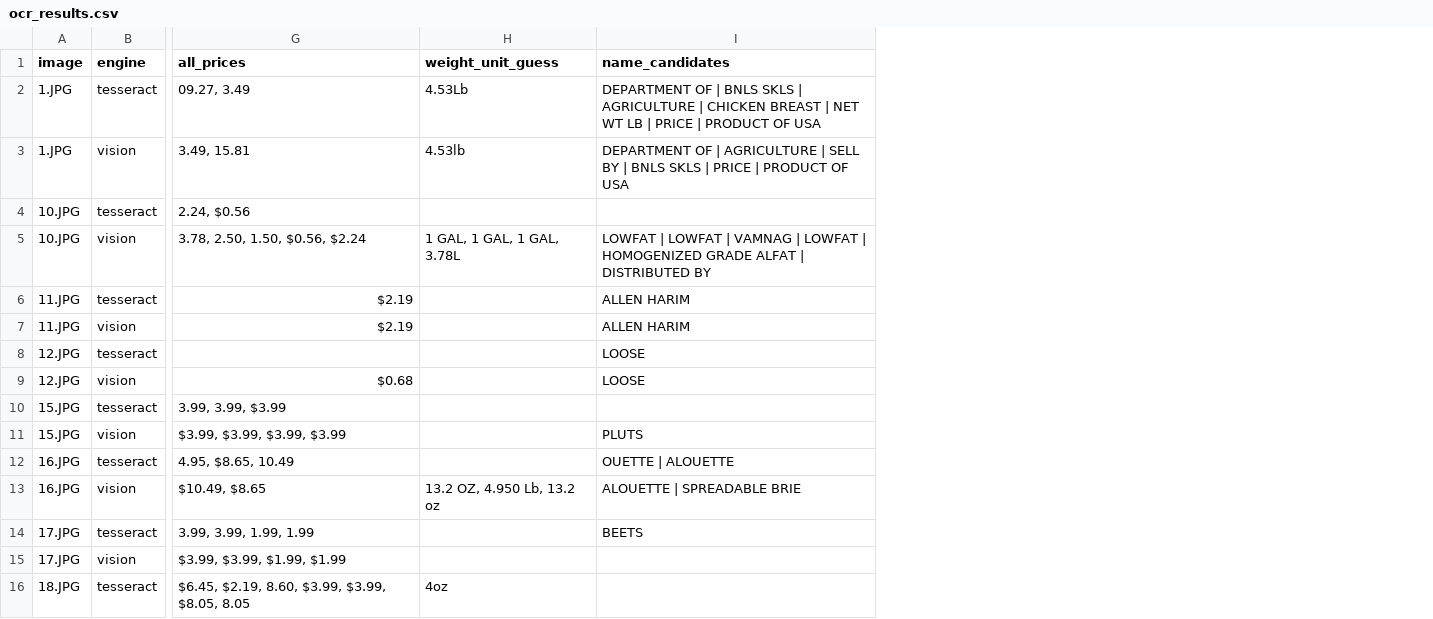
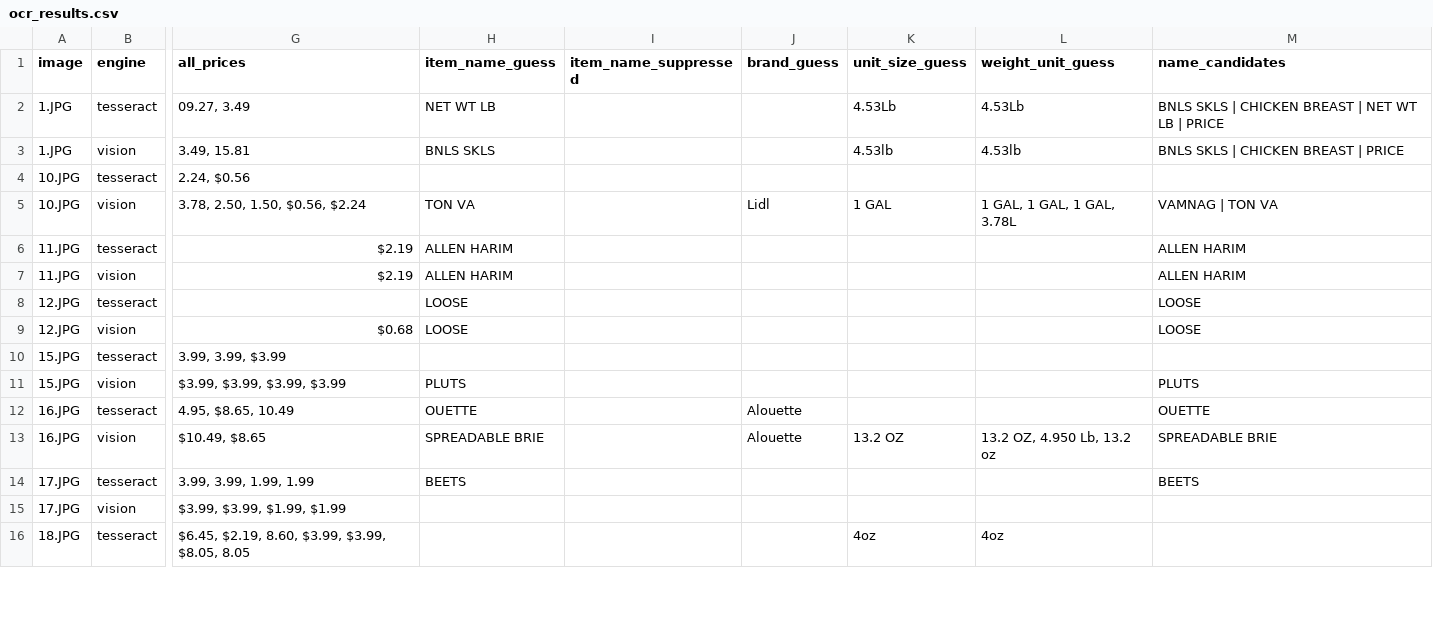
Before and after one commit to Nigerain/Capstone, a CSV file: ocr_results.csv, drawn as a sheet; only a part is shown, gaps mark what is left out; addresses are those after the commit; the diff covers the shown part only; the diff names each change by its address in the sheet, - before the commit and + after, or states it on an @@ line.

```diff
--- a/ocr_results.csv
+++ b/ocr_results.csv
+column H (item_name_guess), rows 2-14: NET WT LB | BNLS SKLS |  | TON VA | ALLEN HARIM | ALLEN HARIM | LOOSE | LOOSE |  | PLUTS | OUETTE | SPREADABLE BRIE | BEETS
+column I (item_name_suppressed), empty
+column J (brand_guess), rows 5-13: Lidl |  |  |  |  |  |  | Alouette | Alouette
+column K (unit_size_guess), rows 2-16: 4.53Lb | 4.53lb |  | 1 GAL |  |  |  |  |  |  |  | 13.2 OZ |  |  | 4oz
-M2 (name_candidates): DEPARTMENT OF | BNLS SKLS | AGRICULTURE | CHICKEN BREAST | NET WT LB | PRICE | PRODUCT OF USA
+M2 (name_candidates): BNLS SKLS | CHICKEN BREAST | NET WT LB | PRICE
-M3 (name_candidates): DEPARTMENT OF | AGRICULTURE | SELL BY | BNLS SKLS | PRICE | PRODUCT OF USA
+M3 (name_candidates): BNLS SKLS | CHICKEN BREAST | PRICE
-M5 (name_candidates): LOWFAT | LOWFAT | VAMNAG | LOWFAT | HOMOGENIZED GRADE ALFAT | DISTRIBUTED BY
+M5 (name_candidates): VAMNAG | TON VA
-M12 (name_candidates): OUETTE | ALOUETTE
+M12 (name_candidates): OUETTE
-M13 (name_candidates): ALOUETTE | SPREADABLE BRIE
+M13 (name_candidates): SPREADABLE BRIE
```
Also changed, not shown: 43 edited cells elsewhere in this file, 1 other file.
